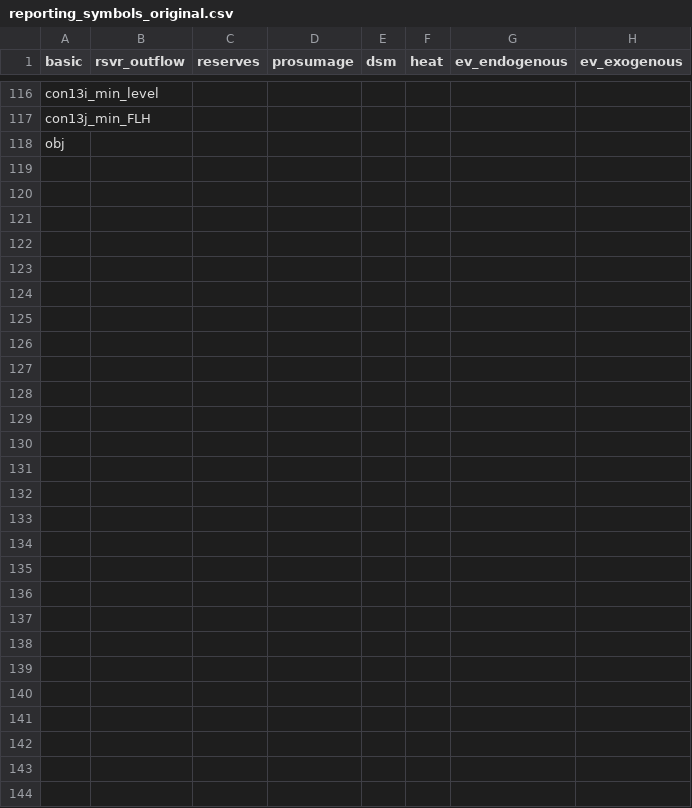
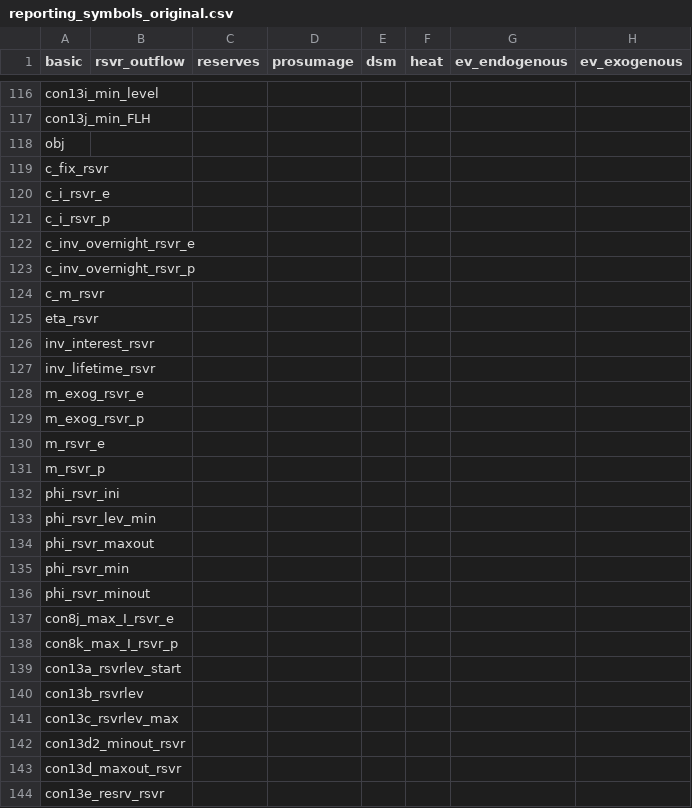
Before and after one commit to ElsevierSoftwareX/SOFTX_2020_75, a CSV file: dieterpy/templates/base/settings/reporting_symbols_original.csv, drawn as a sheet; only a part is shown, gaps mark what is left out; the diff covers the shown part only; the diff names each change by its address in the sheet, - before the commit and + after, or states it on an @@ line.

```diff
--- a/dieterpy/templates/base/settings/reporting_symbols_original.csv
+++ b/dieterpy/templates/base/settings/reporting_symbols_original.csv
+row 119: c_fix_rsvr
+row 120: c_i_rsvr_e
+row 121: c_i_rsvr_p
+row 122: c_inv_overnight_rsvr_e
+row 123: c_inv_overnight_rsvr_p
+row 124: c_m_rsvr
+row 125: eta_rsvr
+row 126: inv_interest_rsvr
+row 127: inv_lifetime_rsvr
+row 128: m_exog_rsvr_e
+row 129: m_exog_rsvr_p
+row 130: m_rsvr_e
+row 131: m_rsvr_p
+row 132: phi_rsvr_ini
+row 133: phi_rsvr_lev_min
+row 134: phi_rsvr_maxout
+row 135: phi_rsvr_min
+row 136: phi_rsvr_minout
+row 137: con8j_max_I_rsvr_e
+row 138: con8k_max_I_rsvr_p
+row 139: con13a_rsvrlev_start
+row 140: con13b_rsvrlev
+row 141: con13c_rsvrlev_max
+row 142: con13d2_minout_rsvr
+row 143: con13d_maxout_rsvr
+row 144: con13e_resrv_rsvr
```
Also changed, not shown: 26 edited cells elsewhere in this file, dieterpy/templates/base/settings/reporting_symbols.csv.
